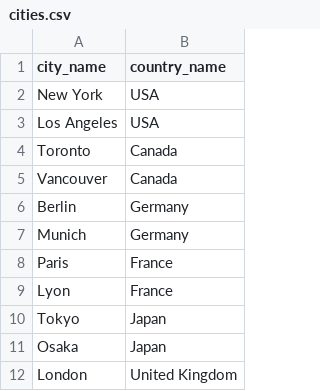
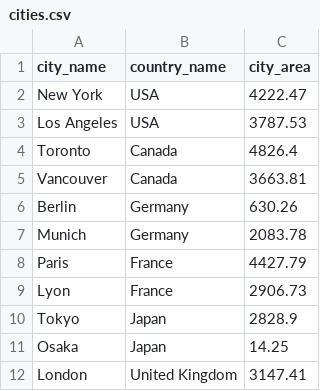
Before and after one commit to kshen2023/railsIntroProject, a CSV file: db/seeds/cities.csv, drawn as a sheet; only a part is shown; the diff names each change by its address in the sheet, - before the commit and + after, or states it on an @@ line.

Commit message:
enhanced ERD,add city_area to city;language_code to language;race_population to race

```diff
--- a/db/seeds/cities.csv
+++ b/db/seeds/cities.csv
+column C (city_area), rows 2-12: 4222.47 | 3787.53 | 4826.4 | 3663.81 | 630.26 | 2083.78 | 4427.79 | 2906.73 | 2828.9 | 14.25 | 3147.41
```
Also changed, not shown: 9 other files.
